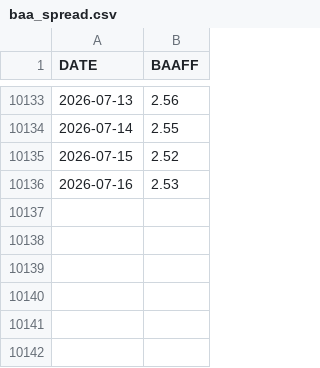
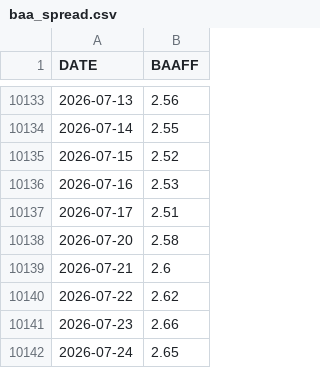
Before and after one commit to skywalkerhu/Equity_Bubble_Dashboard, a CSV file: data/baa_spread.csv, drawn as a sheet; only a part is shown, gaps mark what is left out.

```diff
--- a/data/baa_spread.csv
+++ b/data/baa_spread.csv
@@ -10136 +10136,7 @@ DATE,BAAFF
 2026-07-16,2.53
+2026-07-17,2.51
+2026-07-20,2.58
+2026-07-21,2.6
+2026-07-22,2.62
+2026-07-23,2.66
+2026-07-24,2.65
```
Also changed, not shown: data/market_data.csv, 1 other file.
